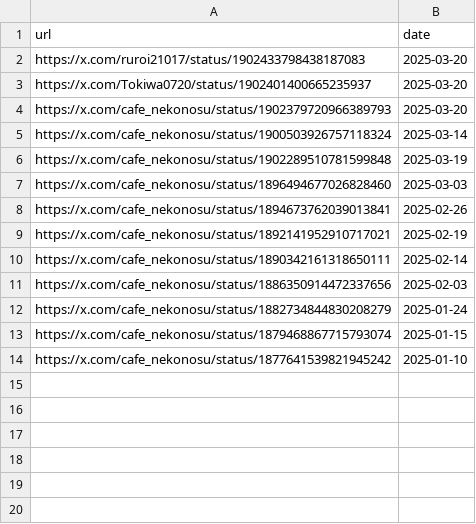
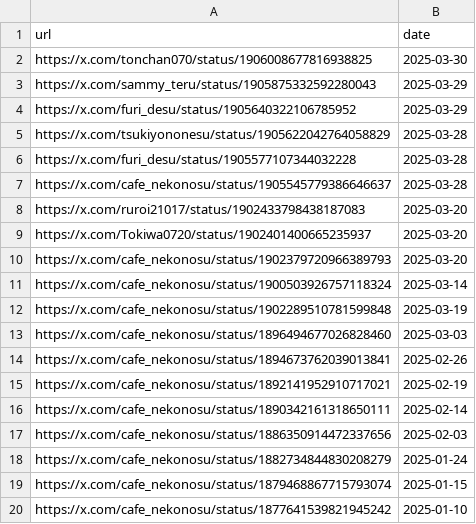
Before and after one commit to St198807/VRCTwitterImageLoader, a CSV file: src/VRCTwitterImageLoader/data/urls_orig_date.csv, drawn as a sheet.

```diff
--- a/src/VRCTwitterImageLoader/data/urls_orig_date.csv
+++ b/src/VRCTwitterImageLoader/data/urls_orig_date.csv
@@ -1,2 +1,8 @@
 url,date
+https://x.com/tonchan070/status/1906008677816938825,2025-03-30
+https://x.com/sammy_teru/status/1905875332592280043,2025-03-29
+https://x.com/furi_desu/status/1905640322106785952,2025-03-29
+https://x.com/tsukiyononesu/status/1905622042764058829,2025-03-28
+https://x.com/furi_desu/status/1905577107344032228,2025-03-28
+https://x.com/cafe_nekonosu/status/1905545779386646637,2025-03-28
 https://x.com/ruroi21017/status/1902433798438187083,2025-03-20
```
